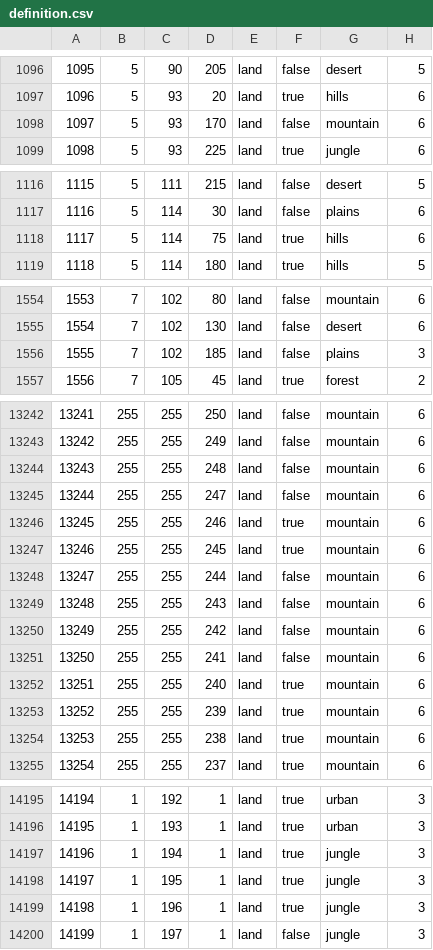
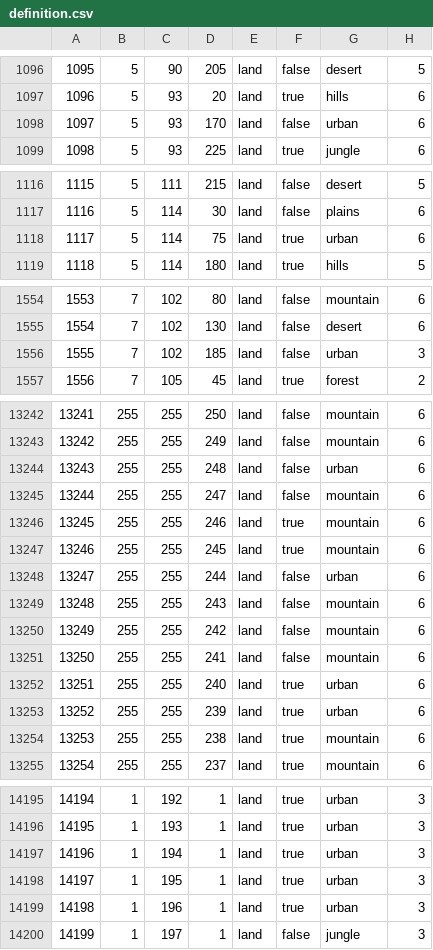
Before and after one commit to manzyuball/Empire-of-Breakwaters, a CSV file: map/definition.csv, drawn as a sheet; only a part is shown, gaps mark what is left out; the diff covers the shown part only.

```diff
--- a/map/definition.csv
+++ b/map/definition.csv
@@ -1097,3 +1097,3 @@
 1096;5;93;20;land;true;hills;6
-1097;5;93;170;land;false;mountain;6
+1097;5;93;170;land;false;urban;6
 1098;5;93;225;land;true;jungle;6
@@ -1117,3 +1117,3 @@
 1116;5;114;30;land;false;plains;6
-1117;5;114;75;land;true;hills;6
+1117;5;114;75;land;true;urban;6
 1118;5;114;180;land;true;hills;5
@@ -1555,3 +1555,3 @@
 1554;7;102;130;land;false;desert;6
-1555;7;102;185;land;false;plains;3
+1555;7;102;185;land;false;urban;3
 1556;7;105;45;land;true;forest;2
@@ -13243,3 +13243,3 @@
 13242;255;255;249;land;false;mountain;6
-13243;255;255;248;land;false;mountain;6
+13243;255;255;248;land;false;urban;6
 13244;255;255;247;land;false;mountain;6
@@ -13247,3 +13247,3 @@
 13246;255;255;245;land;true;mountain;6
-13247;255;255;244;land;false;mountain;6
+13247;255;255;244;land;false;urban;6
 13248;255;255;243;land;false;mountain;6
@@ -13251,4 +13251,4 @@
 13250;255;255;241;land;false;mountain;6
-13251;255;255;240;land;true;mountain;6
-13252;255;255;239;land;true;mountain;6
+13251;255;255;240;land;true;urban;6
+13252;255;255;239;land;true;urban;6
 13253;255;255;238;land;true;mountain;6
@@ -14196,5 +14196,5 @@
 14195;1;193;1;land;true;urban;3
-14196;1;194;1;land;true;jungle;3
-14197;1;195;1;land;true;jungle;3
-14198;1;196;1;land;true;jungle;3
+14196;1;194;1;land;true;urban;3
+14197;1;195;1;land;true;urban;3
+14198;1;196;1;land;true;urban;3
 14199;1;197;1;land;false;jungle;3
```
Also changed, not shown: 18 edited cells elsewhere in this file, 5 other files.
